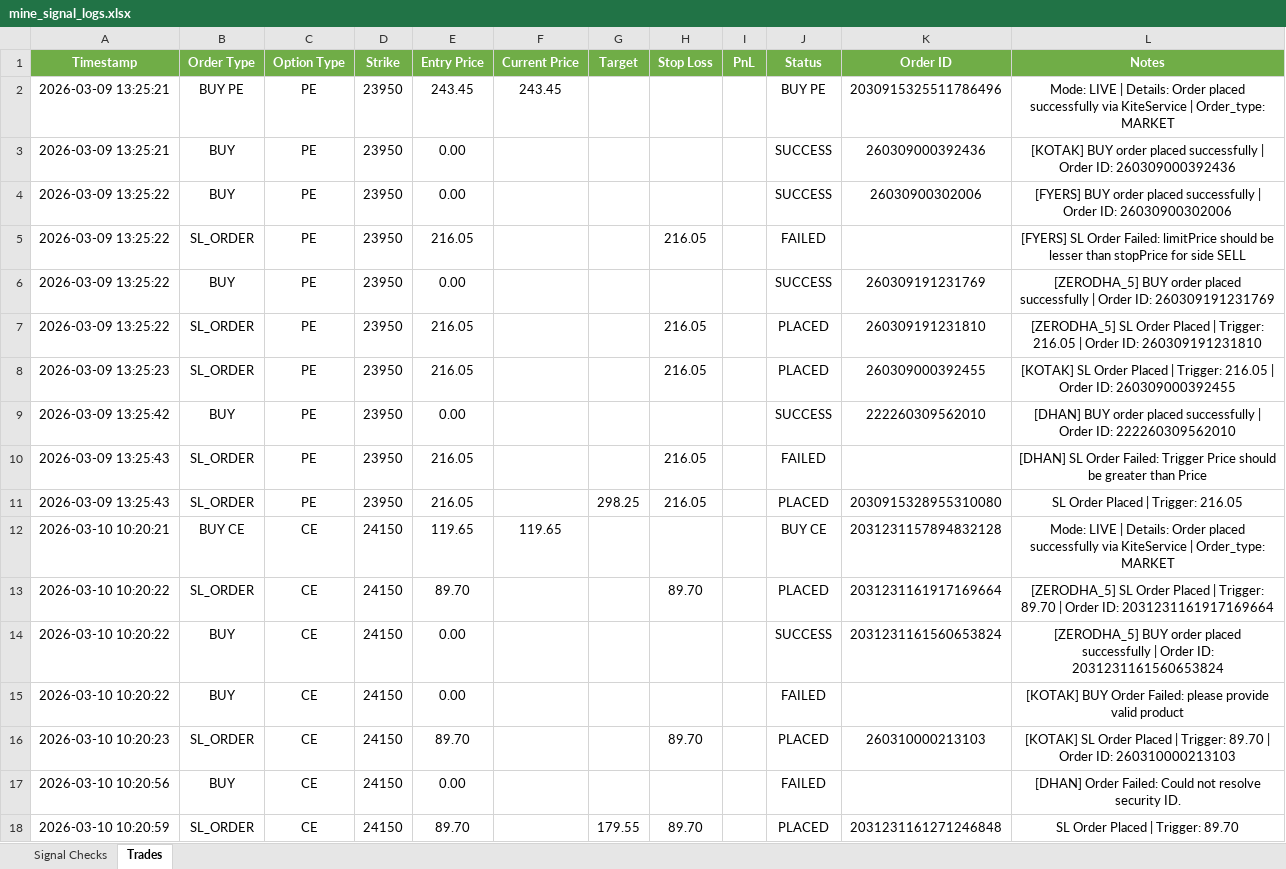
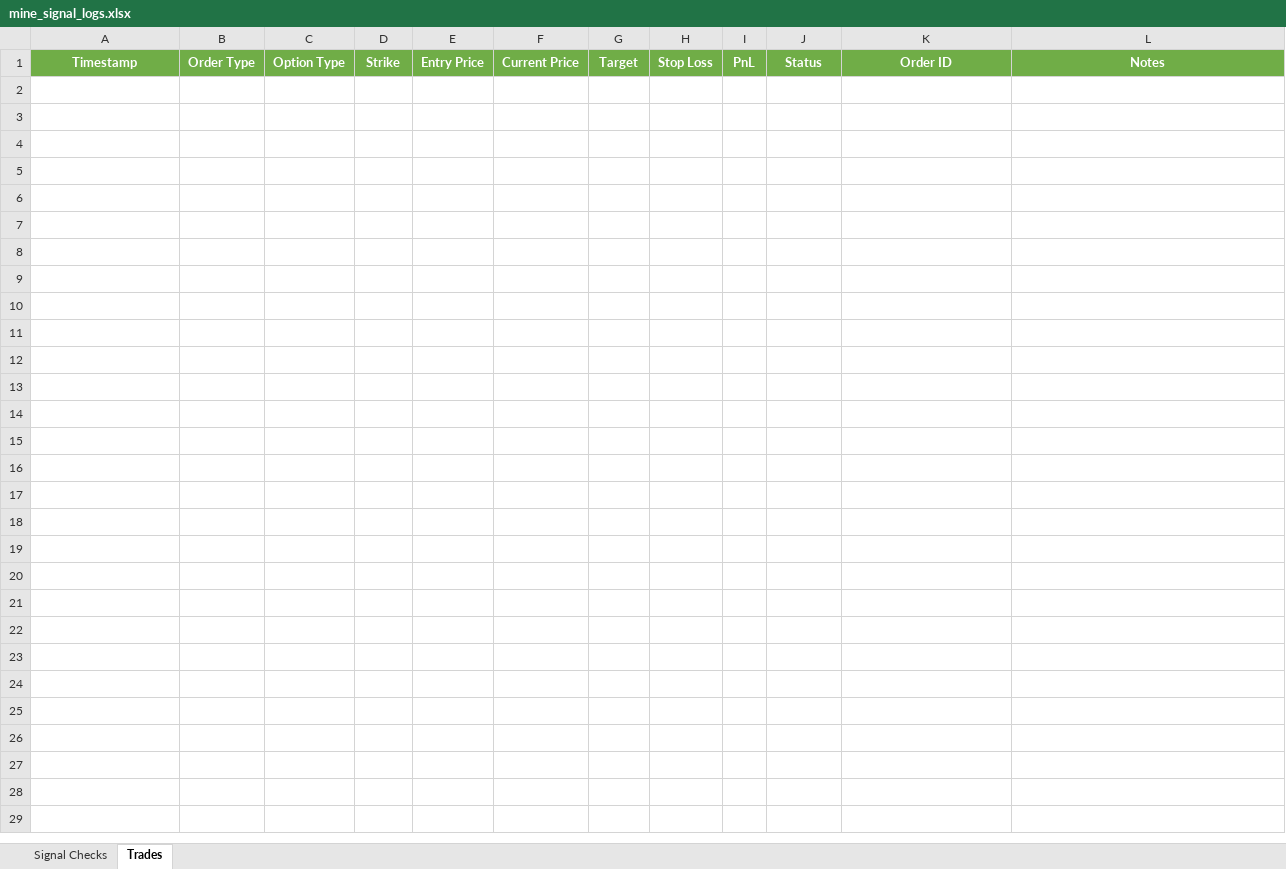
Before and after one commit to kwinkzap-bot/Mine, an Excel workbook: Mine/logs/mine_signal_logs.xlsx, sheet Trades, drawn as a sheet; values as stored, in another font and other column widths than the file's, no borders; the diff names each change by its address in the sheet, - before the commit and + after, or states it on an @@ line.

```diff
--- a/Mine/logs/mine_signal_logs.xlsx (sheet Trades)
+++ b/Mine/logs/mine_signal_logs.xlsx (sheet Trades)
-row 2: 2026-03-09 13:25:21 | BUY PE | PE | 23950 | 243.45 | 243.45 |  |  |  | BUY PE | 2030915325511786496 | Mode: LIVE | Details: Order placed successfully via KiteService | Order_type: MARKET
-row 3: 2026-03-09 13:25:21 | BUY | PE | 23950 | 0.00 |  |  |  |  | SUCCESS | 260309000392436 | [KOTAK] BUY order placed successfully | Order ID: 260309000392436
-row 4: 2026-03-09 13:25:22 | BUY | PE | 23950 | 0.00 |  |  |  |  | SUCCESS | 26030900302006 | [FYERS] BUY order placed successfully | Order ID: 26030900302006
-row 5: 2026-03-09 13:25:22 | SL_ORDER | PE | 23950 | 216.05 |  |  | 216.05 |  | FAILED |  | [FYERS] SL Order Failed: limitPrice should be lesser than stopPrice for side SELL
-row 6: 2026-03-09 13:25:22 | BUY | PE | 23950 | 0.00 |  |  |  |  | SUCCESS | 260309191231769 | [ZERODHA_5] BUY order placed successfully | Order ID: 260309191231769
-row 7: 2026-03-09 13:25:22 | SL_ORDER | PE | 23950 | 216.05 |  |  | 216.05 |  | PLACED | 260309191231810 | [ZERODHA_5] SL Order Placed | Trigger: 216.05 | Order ID: 260309191231810
-row 8: 2026-03-09 13:25:23 | SL_ORDER | PE | 23950 | 216.05 |  |  | 216.05 |  | PLACED | 260309000392455 | [KOTAK] SL Order Placed | Trigger: 216.05 | Order ID: 260309000392455
-row 9: 2026-03-09 13:25:42 | BUY | PE | 23950 | 0.00 |  |  |  |  | SUCCESS | 222260309562010 | [DHAN] BUY order placed successfully | Order ID: 222260309562010
-row 10: 2026-03-09 13:25:43 | SL_ORDER | PE | 23950 | 216.05 |  |  | 216.05 |  | FAILED |  | [DHAN] SL Order Failed: Trigger Price should be greater than Price
-row 11: 2026-03-09 13:25:43 | SL_ORDER | PE | 23950 | 216.05 |  | 298.25 | 216.05 |  | PLACED | 2030915328955310080 | SL Order Placed | Trigger: 216.05
-row 12: 2026-03-10 10:20:21 | BUY CE | CE | 24150 | 119.65 | 119.65 |  |  |  | BUY CE | 2031231157894832128 | Mode: LIVE | Details: Order placed successfully via KiteService | Order_type: MARKET
-row 13: 2026-03-10 10:20:22 | SL_ORDER | CE | 24150 | 89.70 |  |  | 89.70 |  | PLACED | 2031231161917169664 | [ZERODHA_5] SL Order Placed | Trigger: 89.70 | Order ID: 2031231161917169664
-row 14: 2026-03-10 10:20:22 | BUY | CE | 24150 | 0.00 |  |  |  |  | SUCCESS | 2031231161560653824 | [ZERODHA_5] BUY order placed successfully | Order ID: 2031231161560653824
-row 15: 2026-03-10 10:20:22 | BUY | CE | 24150 | 0.00 |  |  |  |  | FAILED |  | [KOTAK] BUY Order Failed: please provide valid product
-row 16: 2026-03-10 10:20:23 | SL_ORDER | CE | 24150 | 89.70 |  |  | 89.70 |  | PLACED | 260310000213103 | [KOTAK] SL Order Placed | Trigger: 89.70 | Order ID: 260310000213103
-row 17: 2026-03-10 10:20:56 | BUY | CE | 24150 | 0.00 |  |  |  |  | FAILED |  | [DHAN] Order Failed: Could not resolve security ID.
-row 18: 2026-03-10 10:20:59 | SL_ORDER | CE | 24150 | 89.70 |  | 179.55 | 89.70 |  | PLACED | 2031231161271246848 | SL Order Placed | Trigger: 89.70
```
Also changed, not shown: sheet Signal Checks, 22 other files.
